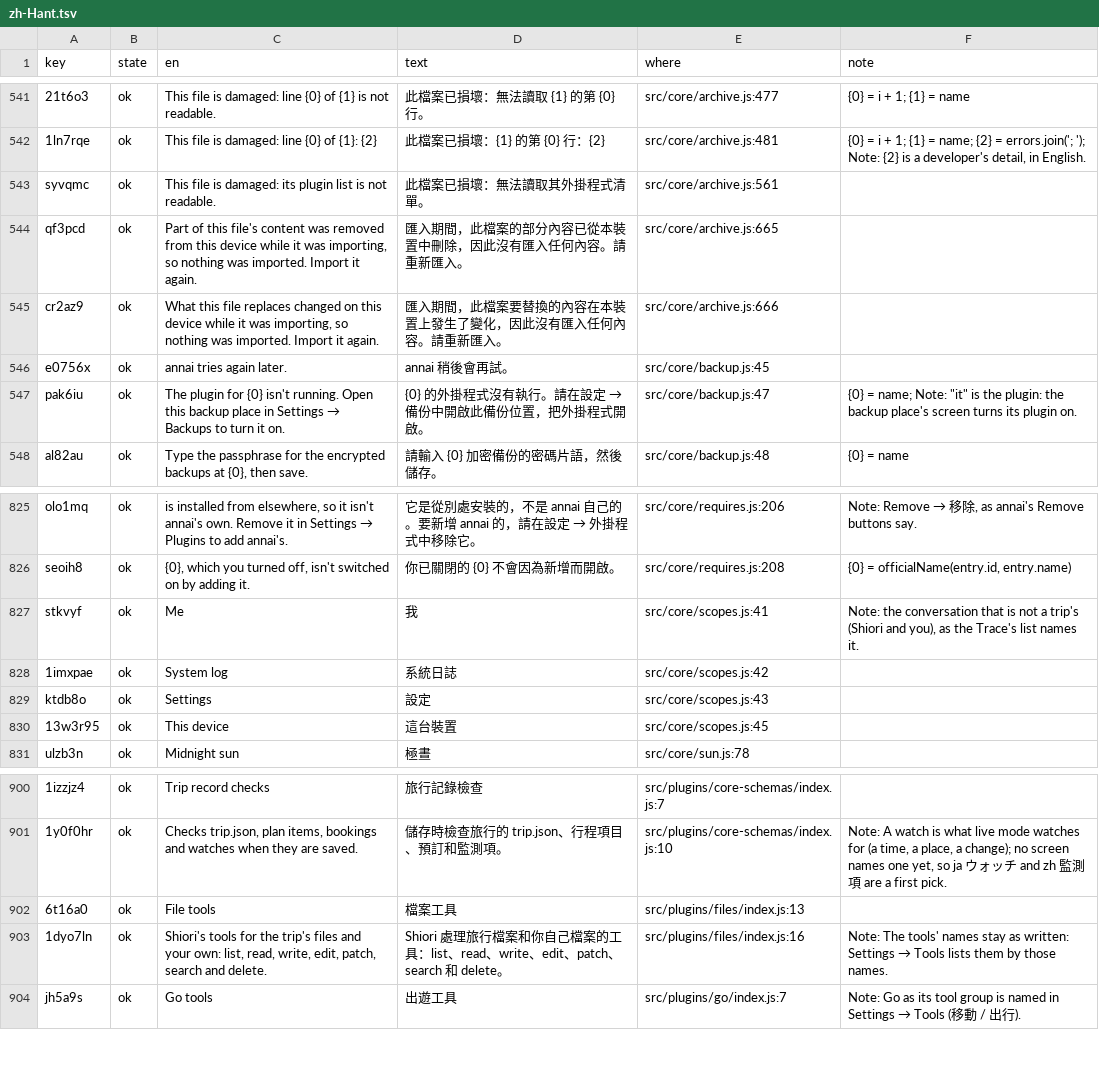
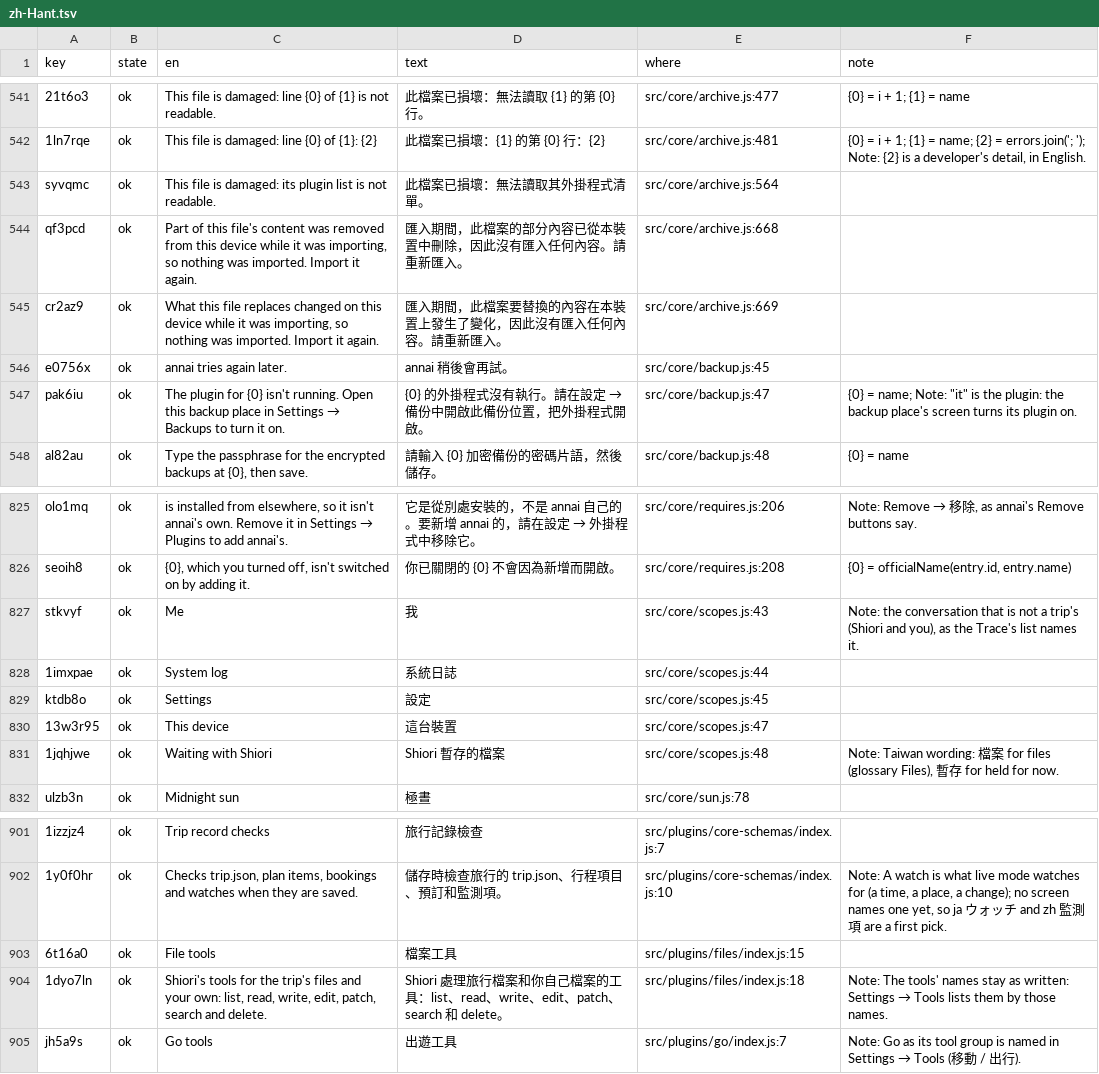
Before and after one commit to annai-guide/annai, a TSV file: l10n/zh-Hant.tsv, drawn as a sheet; only a part is shown, gaps mark what is left out; addresses are those after the commit; the diff names each change by its address in the sheet, - before the commit and + after, or states it on an @@ line.

```diff
--- a/l10n/zh-Hant.tsv
+++ b/l10n/zh-Hant.tsv
-E543 (where): src/core/archive.js:561
+E543 (where): src/core/archive.js:564
-E544 (where): src/core/archive.js:665
+E544 (where): src/core/archive.js:668
-E545 (where): src/core/archive.js:666
+E545 (where): src/core/archive.js:669
-E827 (where): src/core/scopes.js:41
+E827 (where): src/core/scopes.js:43
-E828 (where): src/core/scopes.js:42
+E828 (where): src/core/scopes.js:44
-E829 (where): src/core/scopes.js:43
+E829 (where): src/core/scopes.js:45
-E830 (where): src/core/scopes.js:45
+E830 (where): src/core/scopes.js:47
+row 831: 1jqhjwe | ok | Waiting with Shiori | Shiori 暫存的檔案 | src/core/scopes.js:48 | Note: Taiwan wording: 檔案 for files (glossary Files), 暫存 for held for now.
-E903 (where): src/plugins/files/index.js:13
+E903 (where): src/plugins/files/index.js:15
-E904 (where): src/plugins/files/index.js:16
+E904 (where): src/plugins/files/index.js:18
```
Also changed, not shown: l10n/ja.tsv, l10n/zh-Hans.tsv, 17 other files.
